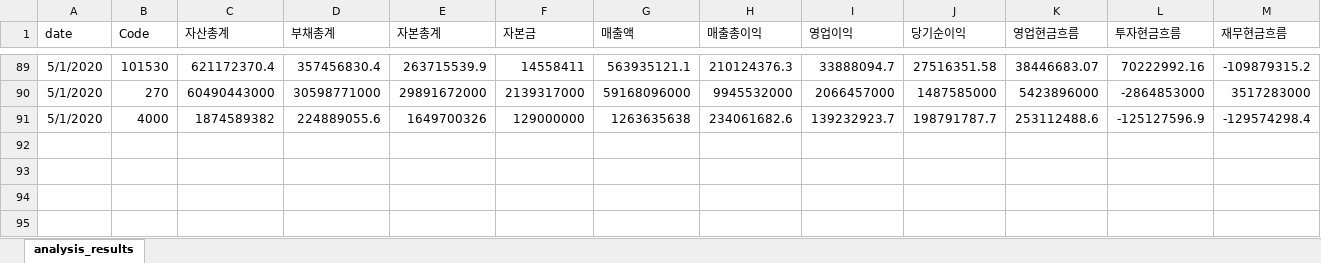
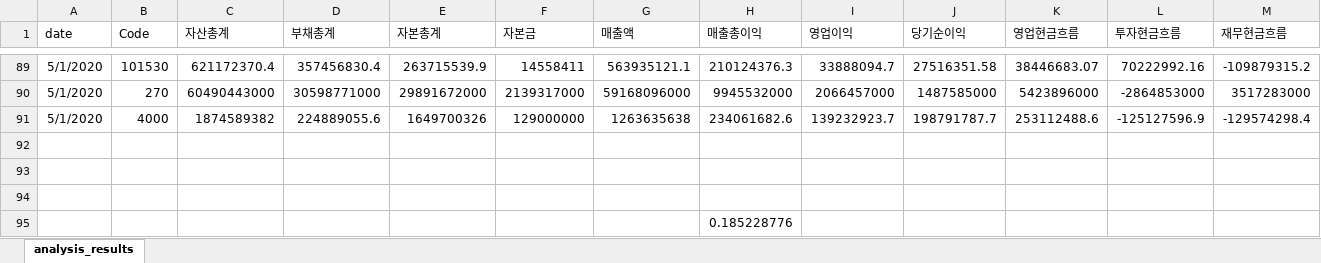
Before and after one commit to mecha2k/ml-creon, an Excel workbook: src/data/analysis_results.xlsx, sheet analysis_results, drawn as a sheet; only a part is shown, gaps mark what is left out; values as stored, in another font and other column widths than the file's, no borders; rows hold the shown columns only; the diff names each change by its address in the sheet, - before the commit and + after, or states it on an @@ line.

```diff
--- a/src/data/analysis_results.xlsx (sheet analysis_results)
+++ b/src/data/analysis_results.xlsx (sheet analysis_results)
+row 92: (empty)
+row 93: (empty)
+row 94: (empty)
+row 95:  |  |  |  |  |  |  | 0.185228776
```
Also changed, not shown: 6 other files.
